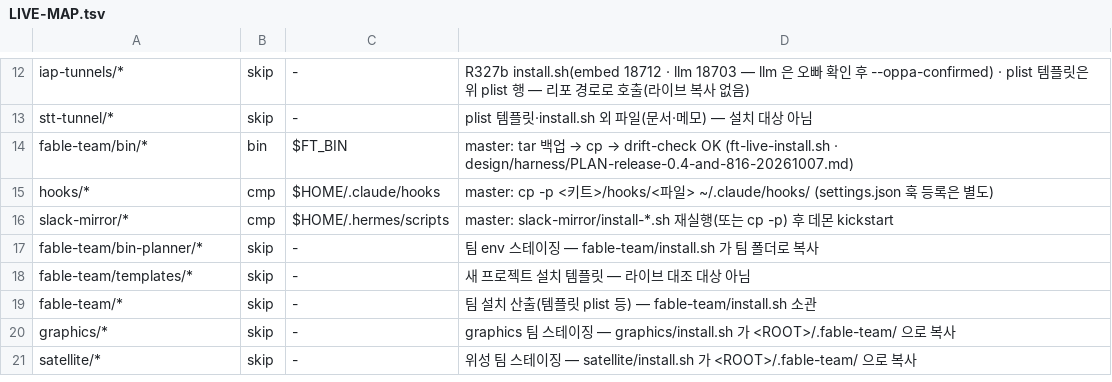
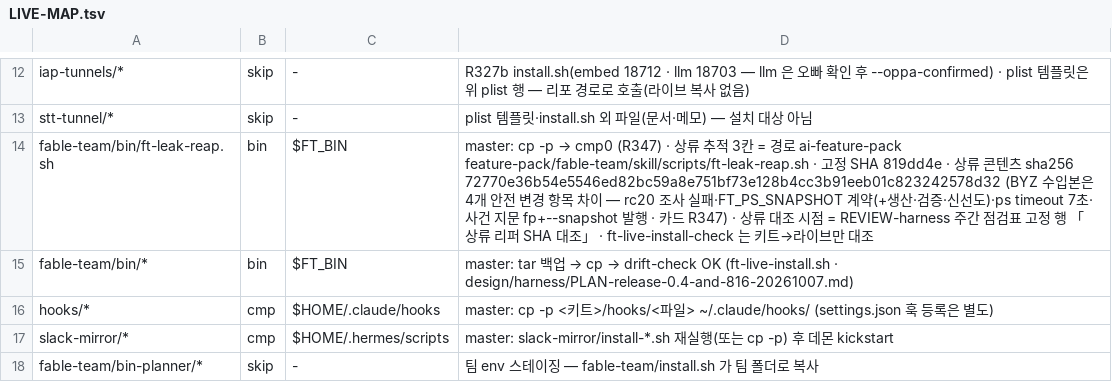
Before and after one commit to yoonhwan/ai-feature-pack, a TSV file: feature-pack/fable-team/harness/kit/LIVE-MAP.tsv, drawn as a sheet; only a part is shown, gaps mark what is left out; the shorter side is filled out with more unchanged rows.

Commit message:
[feat] 리퍼 키트 편입 — 사살 주체 한 곳 · 틱 배선 (R347)
Why: 고아 while 루프 부하(load 140) 감지·사살 도구가 머신 임시 가드에만 있었음. What: ft-leak-reap·ft-leak-watch 키트 편입 + ft-tick·ft-tick-team 배선(틱은 --kill 0). Verify: arch#79 재현 test_leak_reap rc0 · VERDICT §42 · 지문 eebf87fa · 오빠 h29 승인(set 5d946cdf). Impact: 하네스 4도구(설치 cp+cmp0 4 + ft-tick 재기동). Refs R347

PR #1886 (head 5acafaf527d89d3bd2a286b252540cecccf06d70)

```diff
--- a/feature-pack/fable-team/harness/kit/LIVE-MAP.tsv
+++ b/feature-pack/fable-team/harness/kit/LIVE-MAP.tsv
@@ -13,2 +13,3 @@ iap-tunnels/*	skip	-	R327b install.sh(embed 18712 · llm 18703 — llm 은 오
 stt-tunnel/*	skip	-	plist 템플릿·install.sh 외 파일(문서·메모) — 설치 대상 아님
+fable-team/bin/ft-leak-reap.sh	bin	$FT_BIN	master: cp -p → cmp0 (R347) · 상류 추적 3칸 = 경로 ai-feature-pack feature-pack/fable-team/skill/scripts/ft-leak-reap.sh · 고정 SHA 819dd4e · 상류 콘텐츠 sha256 72770e36b54e5546ed82bc59a8e751bf73e128b4cc3b91eeb01c823242578d32 (BYZ 수입본은 4개 안전 변경 항목 차이 — rc20 조사 실패·FT_PS_SNAPSHOT 계약(+생산·검증·신선도)·ps timeout 7초·사건 지문 fp+--snapshot 발행 · 카드 R347) · 상류 대조 시점 = REVIEW-harness 주간 점검표 고정 행 「상류 리퍼 SHA 대조」 · ft-live-install-check 는 키트→라이브만 대조
 fable-team/bin/*	bin	$FT_BIN	master: tar 백업 → cp → drift-check OK (ft-live-install.sh · design/harness/PLAN-release-0.4-and-816-20261007.md)
```
Also changed, not shown: 10 other files.
